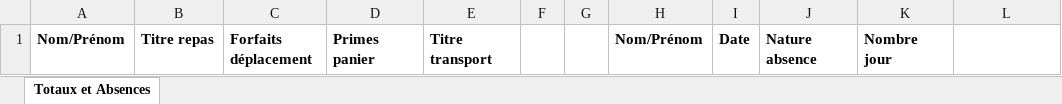
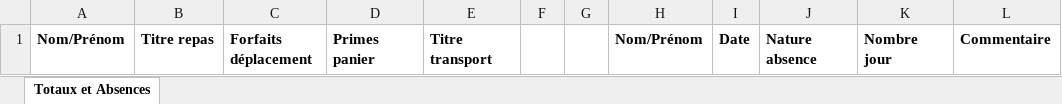
Before and after one commit to nox-developpement/IntranetNOX, an Excel workbook: Symfony/web/Pointage/Modele/PointageRecapModele.xlsx, sheet Totaux et Absences, drawn as a sheet; values as stored, in another font and other column widths than the file's, no borders; the diff names each change by its address in the sheet, - before the commit and + after, or states it on an @@ line.

Commit message:
Correction récupération hiérarchie + Ajout des commentaires dans l'export excel des compilations.

```diff
--- a/Symfony/web/Pointage/Modele/PointageRecapModele.xlsx (sheet Totaux et Absences)
+++ b/Symfony/web/Pointage/Modele/PointageRecapModele.xlsx (sheet Totaux et Absences)
-L1: (empty)
+L1: Commentaire
```
Also changed, not shown: 4 other files.
